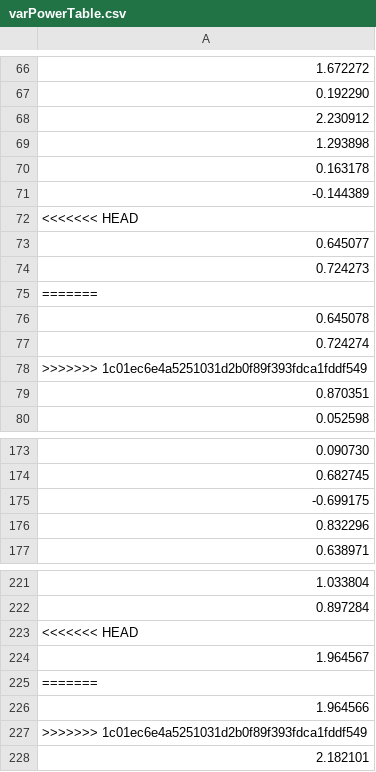
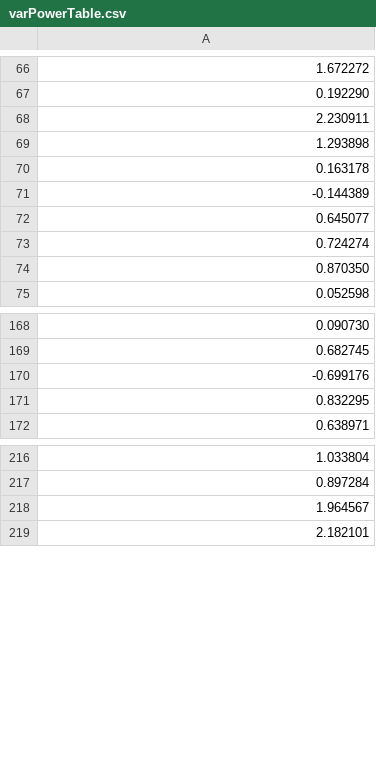
Before and after one commit to Areag0d/Projet-Prog-TRIDEL, a CSV file: varPowerTable.csv, drawn as a sheet; only a part is shown, gaps mark what is left out; the diff covers the shown part only.

```diff
--- a/varPowerTable.csv
+++ b/varPowerTable.csv
@@ -67,3 +67,3 @@
 0.192290
-2.230912
+2.230911
 1.293898
@@ -71,10 +71,5 @@
 -0.144389
-<<<<<<< HEAD
 0.645077
-0.724273
-=======
-0.645078
 0.724274
->>>>>>> 1c01ec6e4a5251031d2b0f89f393fdca1fddf549
-0.870351
+0.870350
 0.052598
@@ -174,4 +169,4 @@
 0.682745
--0.699175
-0.832296
+-0.699176
+0.832295
 0.638971
@@ -222,7 +217,3 @@
 0.897284
-<<<<<<< HEAD
 1.964567
-=======
-1.964566
->>>>>>> 1c01ec6e4a5251031d2b0f89f393fdca1fddf549
 2.182101
```
Also changed, not shown: 19 edited cells elsewhere in this file, PetrolNeededDay.csv, 2 other files.
